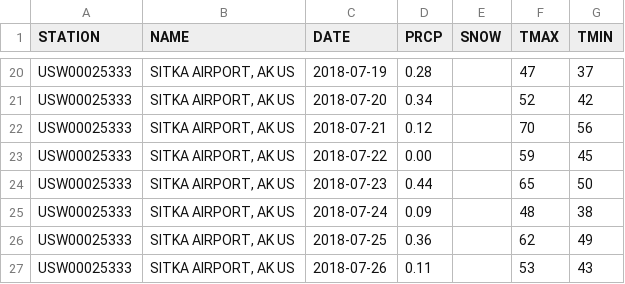
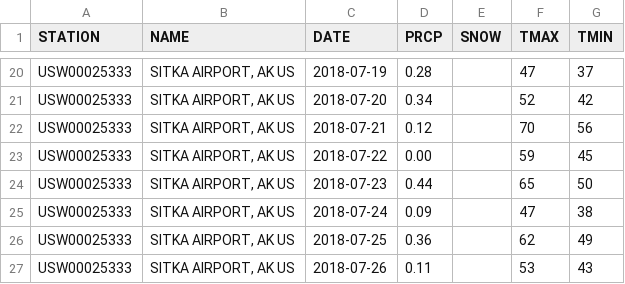
Before and after one commit to Vlad1343/Data-Graphs, a CSV file: CSV/sitka.csv, drawn as a sheet; only a part is shown, gaps mark what is left out.

```diff
--- a/CSV/sitka.csv
+++ b/CSV/sitka.csv
@@ -24,3 +24,3 @@
 "USW00025333","SITKA AIRPORT, AK US","2018-07-23","0.44",,"65","50"
-"USW00025333","SITKA AIRPORT, AK US","2018-07-24","0.09",,"48","38"
+"USW00025333","SITKA AIRPORT, AK US","2018-07-24","0.09",,"47","38"
 "USW00025333","SITKA AIRPORT, AK US","2018-07-25","0.36",,"62","49"
```
Also changed, not shown: CSV/sitka_weather_2018.csv, 2 other files.
